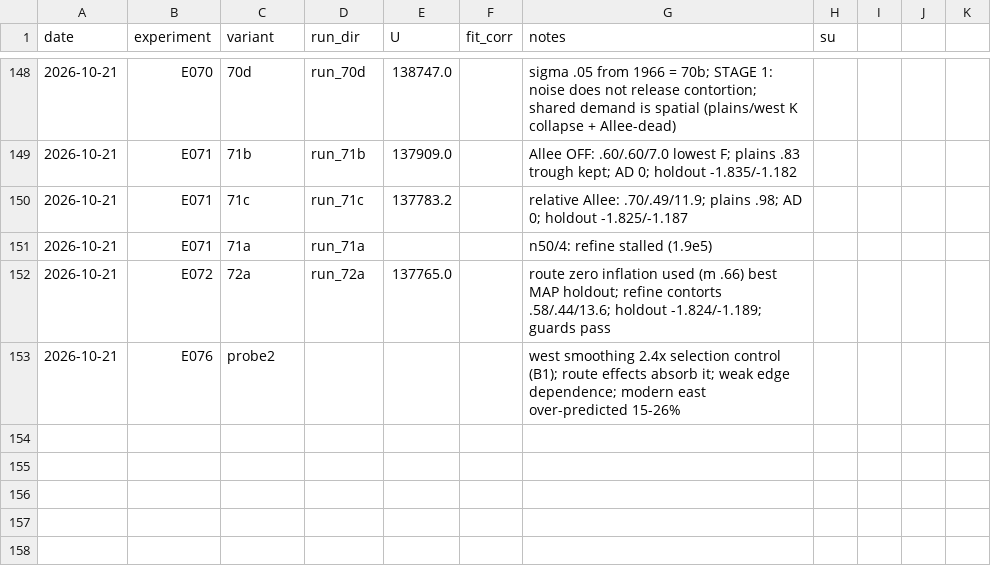
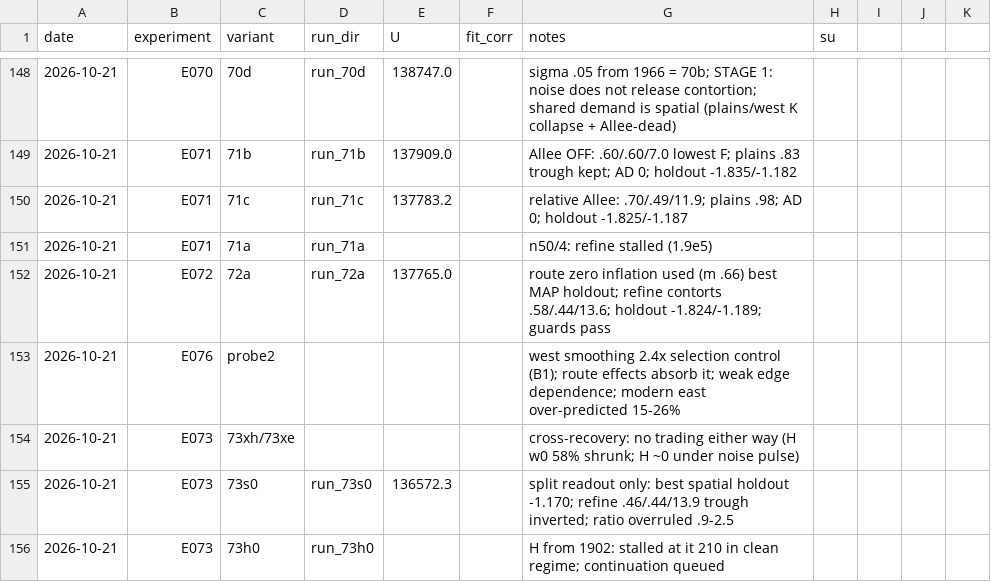
Before and after one commit to brendanwallison/houfin-range-model, a CSV file: research/age_model/ledger.csv, drawn as a sheet; only a part is shown, gaps mark what is left out; the diff names each change by its address in the sheet, - before the commit and + after, or states it on an @@ line.

Commit message:
E073 cross-recovery + 73s0 results; 73h0 stalled (continuation queued)

```diff
--- a/research/age_model/ledger.csv
+++ b/research/age_model/ledger.csv
+row 154: 2026-10-21 | E073 | 73xh/73xe |  |  |  | cross-recovery: no trading either way (H w0 58% shrunk; H ~0 under noise pulse)
+row 155: 2026-10-21 | E073 | 73s0 | run_73s0 | 136572.3 |  | split readout only: best spatial holdout -1.170; refine .46/.44/13.9 trough inverted; ratio overruled .9-2.5
+row 156: 2026-10-21 | E073 | 73h0 | run_73h0 |  |  | H from 1902: stalled at it 210 in clean regime; continuation queued
```
Also changed, not shown: 1 other file.
